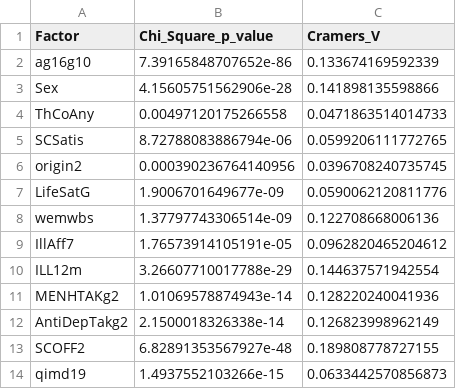
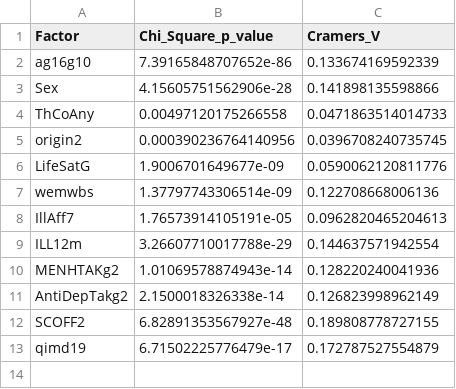
Before and after one commit to rmcrossley/MHDPA.R.HSE2019, a CSV file: chi_square_results.csv, drawn as a sheet.

```diff
--- a/chi_square_results.csv
+++ b/chi_square_results.csv
@@ -4,3 +4,2 @@
 "ThCoAny",0.00497120175266558,0.0471863514014733
-"SCSatis",8.72788083886794e-06,0.0599206111772765
 "origin2",0.000390236764140956,0.0396708240735745
@@ -8,3 +7,3 @@
 "wemwbs",1.37797743306514e-09,0.122708668006136
-"IllAff7",1.76573914105191e-05,0.0962820465204612
+"IllAff7",1.76573914105191e-05,0.0962820465204613
 "ILL12m",3.26607710017788e-29,0.144637571942554
@@ -13,2 +12,2 @@
 "SCOFF2",6.82891353567927e-48,0.189808778727155
-"qimd19",1.4937552103266e-15,0.0633442570856873
+"qimd19",6.71502225776479e-17,0.172787527554879
```
Also changed, not shown: 2 other files.
